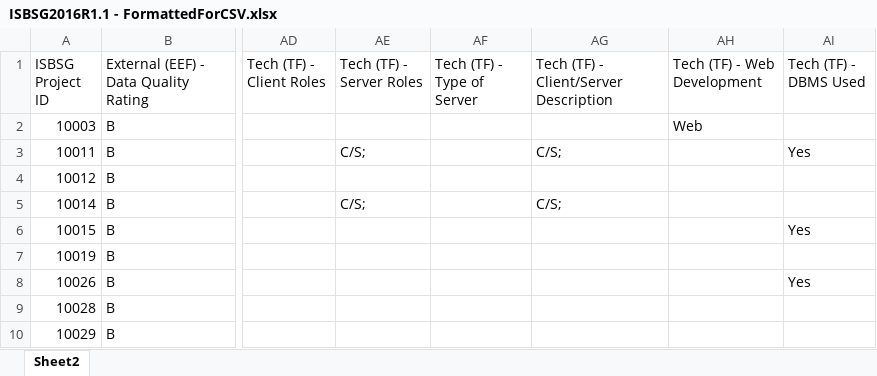
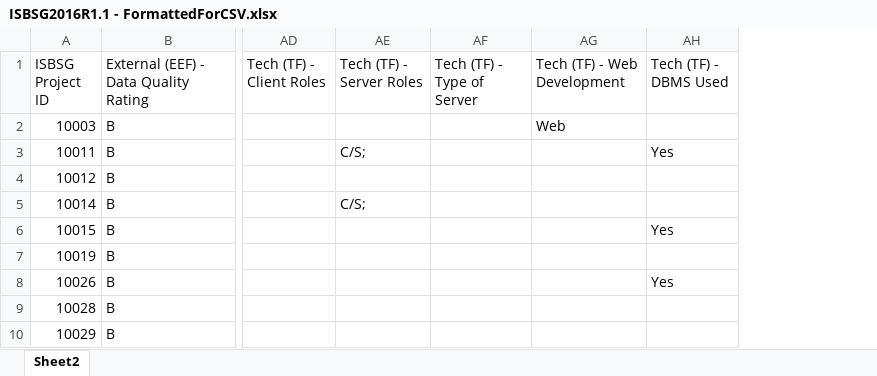
Before and after one commit to jdchen5/early_agile_estimator, an Excel workbook: data/ISBSG2016R1.1 - FormattedForCSV.xlsx, sheet Sheet2, drawn as a sheet; only a part is shown, gaps mark what is left out; values as stored, in another font and other column widths than the file's, no borders; the diff names each change by its address in the sheet, - before the commit and + after, or states it on an @@ line.

Commit message:
Update ISBSG2016R1.1 - FormattedForCSV.xlsx

```diff
--- a/data/ISBSG2016R1.1 - FormattedForCSV.xlsx (sheet Sheet2)
+++ b/data/ISBSG2016R1.1 - FormattedForCSV.xlsx (sheet Sheet2)
-column AG, rows 1-5: Tech (TF) - Client/Server Description |  | C/S; |  | C/S;
```
